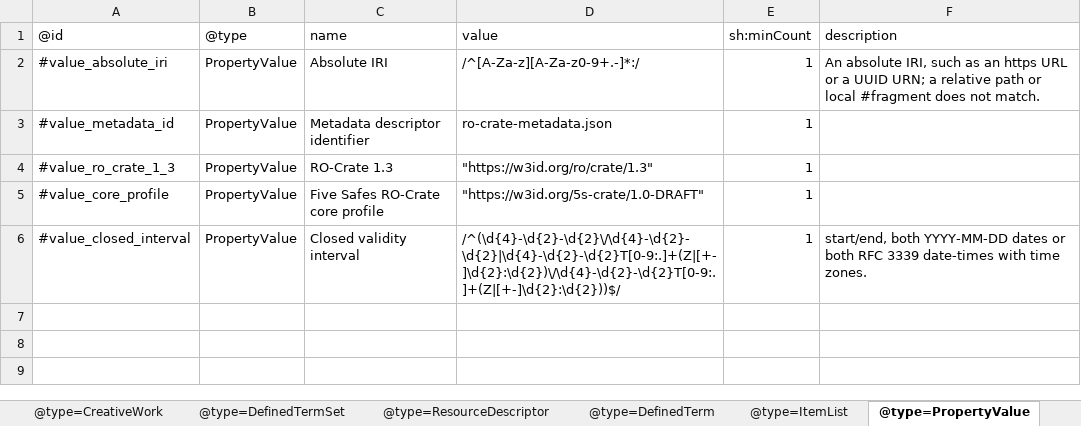
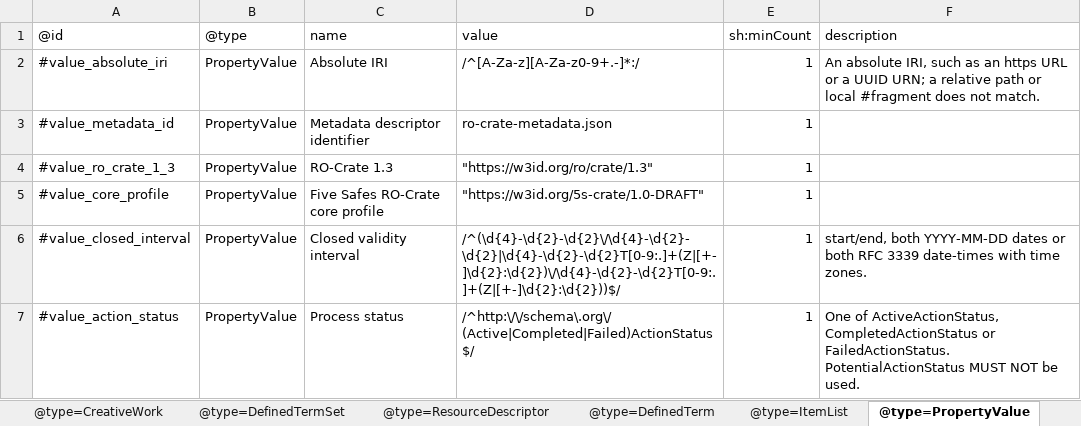
Before and after one commit to eScienceLab/Five-Safes-RO-Crate, an Excel workbook: docs/ro-crate-metadata.xlsx, sheet @type=PropertyValue, drawn as a sheet; values as stored, in another font and other column widths than the file's, no borders; the diff names each change by its address in the sheet, - before the commit and + after, or states it on an @@ line.

```diff
--- a/docs/ro-crate-metadata.xlsx (sheet @type=PropertyValue)
+++ b/docs/ro-crate-metadata.xlsx (sheet @type=PropertyValue)
+row 7: #value_action_status | PropertyValue | Process status | /^http:\/\/schema\.org\/(Active|Completed|Failed)ActionStatus$/ | 1 | One of ActiveActionStatus, CompletedActionStatus or FailedActionStatus. PotentialActionStatus MUST NOT be used.
```
Also changed, not shown: sheet @type=rdf_Property, sheet @type=rdfs_Class, sheet @type=ResourceDescriptor, 8 other files.
